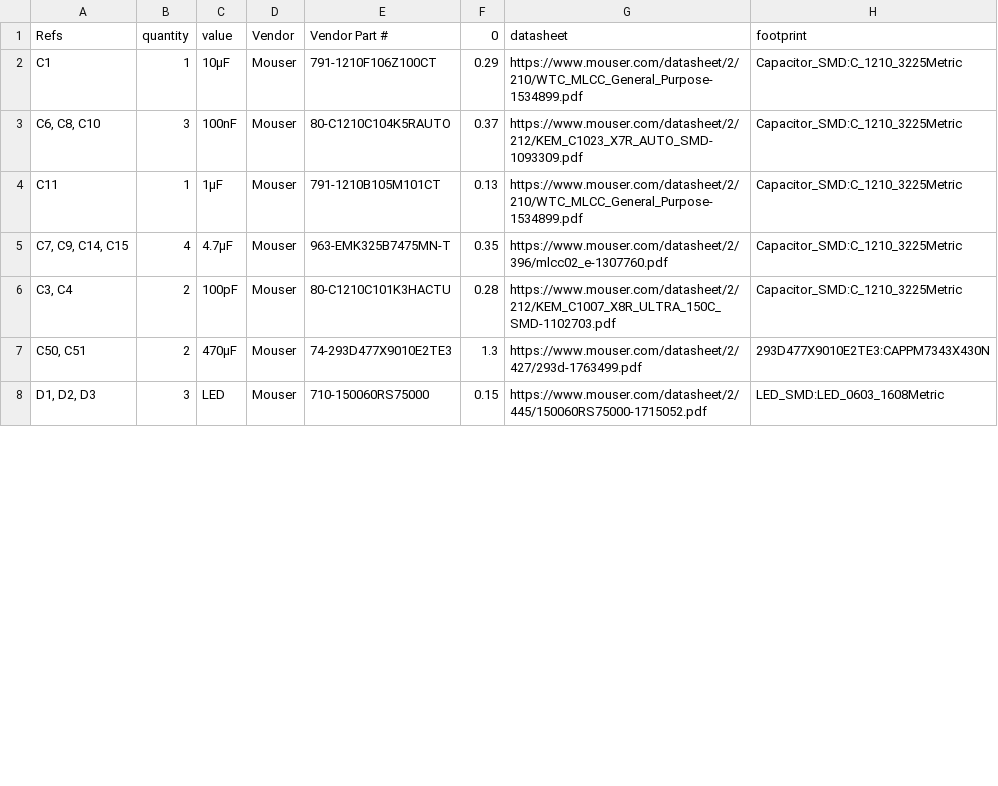
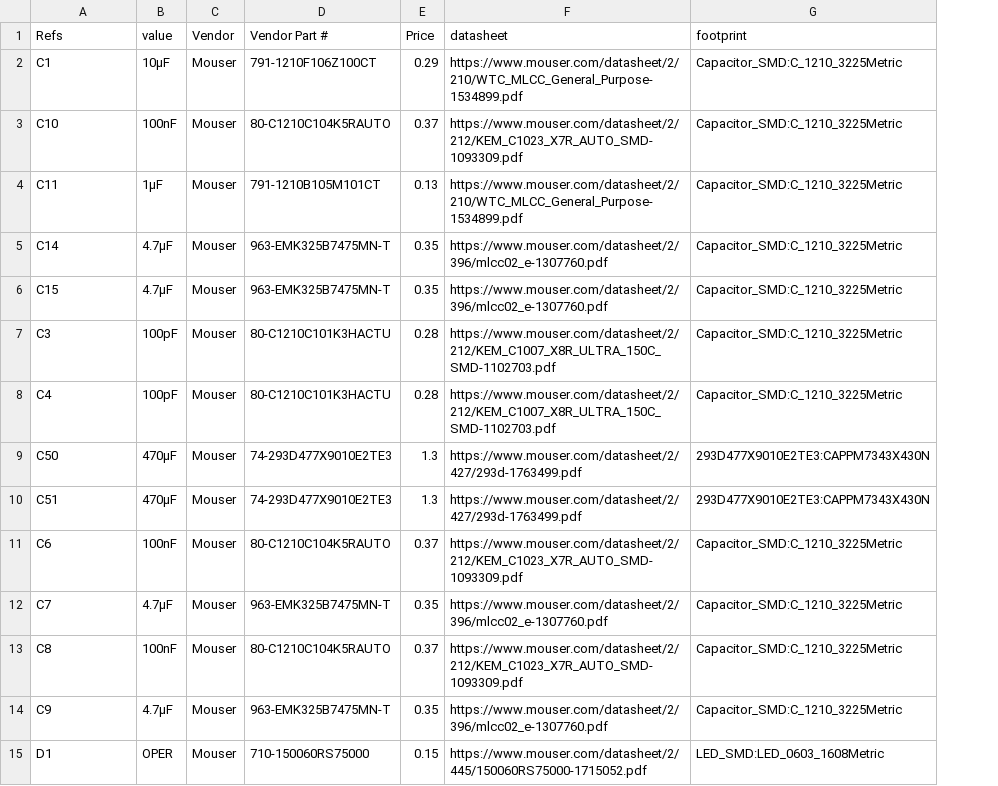
Before and after one commit to k0swe/hs100b-eval, a CSV file: bom.csv, drawn as a sheet; only a part is shown; removed rows and columns are numbered as before the commit, all else as after; the diff covers the shown part only; the diff names each change by its address in the sheet, - before the commit and + after, or states it on an @@ line.

```diff
--- a/bom.csv
+++ b/bom.csv
-column B (quantity), rows 2-8: 1 | 3 | 1 | 4 | 2 | 2 | 3
-E1: 0
+E1: Price
-A3 (Refs): C6, C8, C10
+A3 (Refs): C10
-A5 (Refs): C7, C9, C14, C15
+A5 (Refs): C14
+row 6: C15 | 4.7μF | Mouser | 963-EMK325B7475MN-T | 0.35 | https://www.mouser.com/datasheet/2/396/mlcc02_e-1307760.pdf | Capacitor_SMD:C_1210_3225Metric
-A7 (Refs): C3, C4
+A7 (Refs): C3
+row 8: C4 | 100pF | Mouser | 80-C1210C101K3HACTU | 0.28 | https://www.mouser.com/datasheet/2/212/KEM_C1007_X8R_ULTRA_150C_SMD-1102703.pdf | Capacitor_SMD:C_1210_3225Metric
-A9 (Refs): C50, C51
+A9 (Refs): C50
+row 10: C51 | 470μF | Mouser | 74-293D477X9010E2TE3 | 1.3 | https://www.mouser.com/datasheet/2/427/293d-1763499.pdf | 293D477X9010E2TE3:CAPPM7343X430N
+row 11: C6 | 100nF | Mouser | 80-C1210C104K5RAUTO | 0.37 | https://www.mouser.com/datasheet/2/212/KEM_C1023_X7R_AUTO_SMD-1093309.pdf | Capacitor_SMD:C_1210_3225Metric
+row 12: C7 | 4.7μF | Mouser | 963-EMK325B7475MN-T | 0.35 | https://www.mouser.com/datasheet/2/396/mlcc02_e-1307760.pdf | Capacitor_SMD:C_1210_3225Metric
+row 13: C8 | 100nF | Mouser | 80-C1210C104K5RAUTO | 0.37 | https://www.mouser.com/datasheet/2/212/KEM_C1023_X7R_AUTO_SMD-1093309.pdf | Capacitor_SMD:C_1210_3225Metric
+row 14: C9 | 4.7μF | Mouser | 963-EMK325B7475MN-T | 0.35 | https://www.mouser.com/datasheet/2/396/mlcc02_e-1307760.pdf | Capacitor_SMD:C_1210_3225Metric
-A15 (Refs): D1, D2, D3
+A15 (Refs): D1
-B15 (value): LED
+B15 (value): OPER
```
Also changed, not shown: 14 added rows, 1 removed row and 13 edited cells elsewhere in this file, 4 other files.
